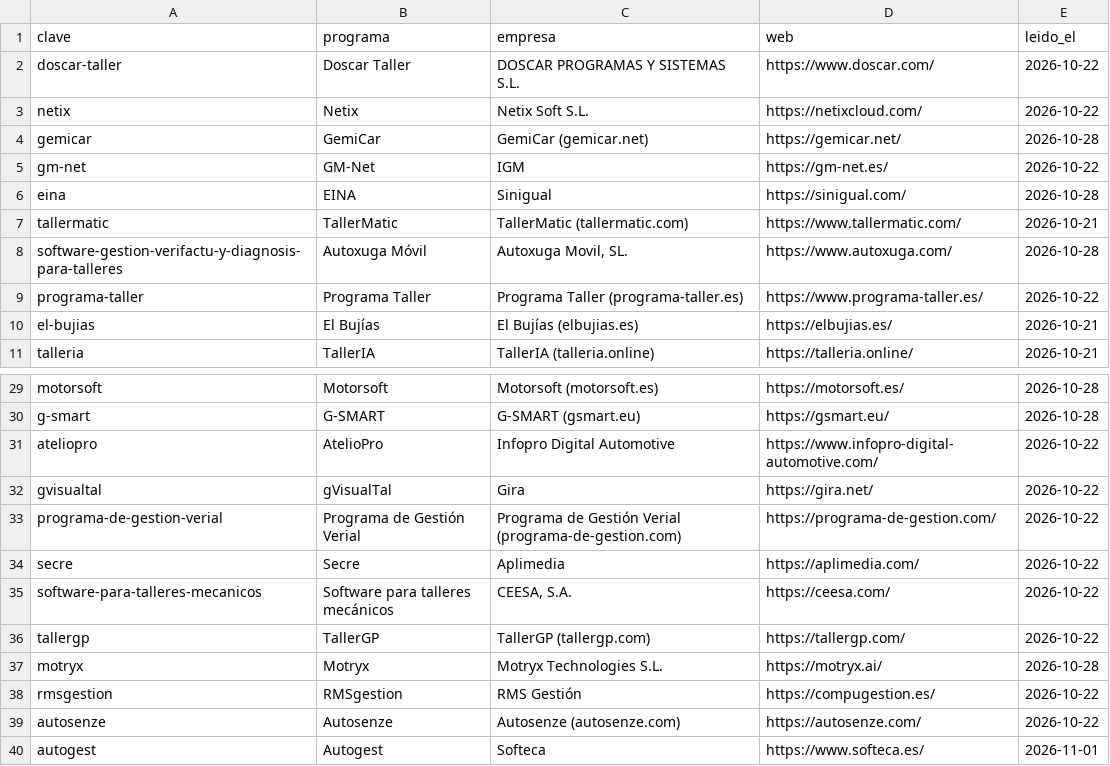
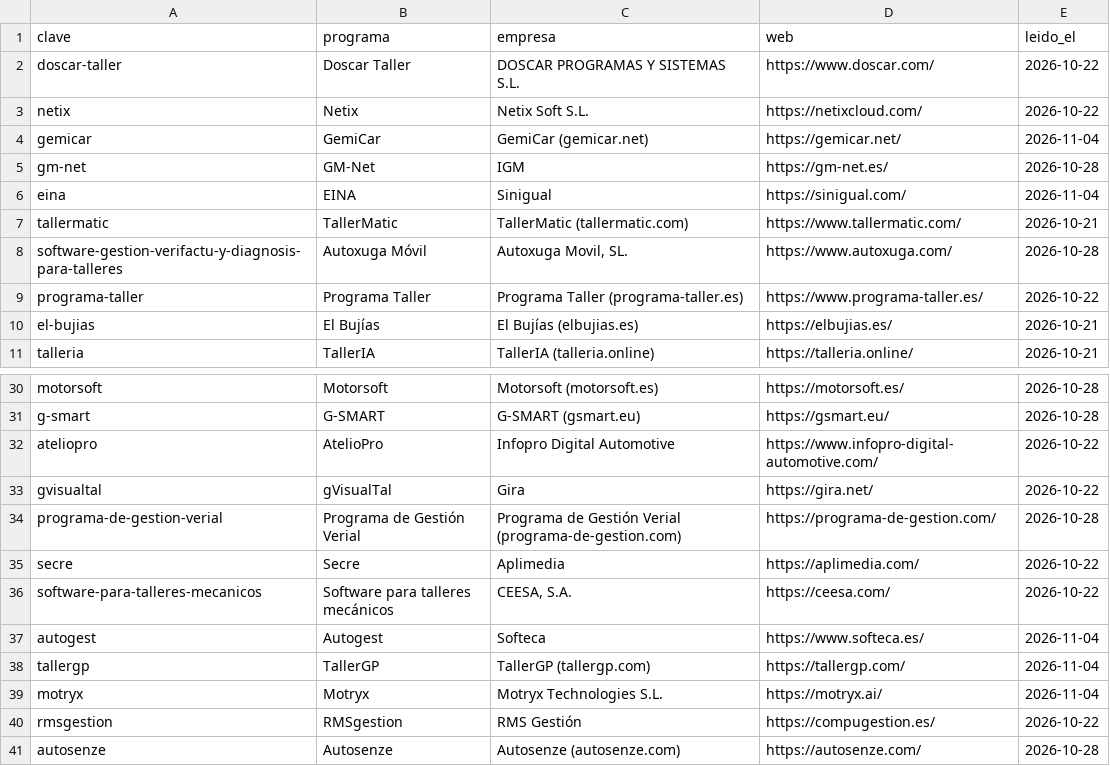
Before and after one commit to artemekSLU/artemek-data, a CSV file: comparativa/programas.csv, drawn as a sheet; only a part is shown, gaps mark what is left out; the diff covers the shown part only.

Commit message:
Versión 2026.11.04
- Cambiado `comparativa/programas.csv` (39 → 40 filas).
- Cambiado `comparativa/valores.csv` (1666 → 1710 filas).

```diff
--- a/comparativa/programas.csv
+++ b/comparativa/programas.csv
@@ -3,5 +3,5 @@ doscar-taller,Doscar Taller,DOSCAR PROGRAMAS Y SISTEMAS S.L.,https://www.doscar.
 netix,Netix,Netix Soft S.L.,https://netixcloud.com/,2026-10-22
-gemicar,GemiCar,GemiCar (gemicar.net),https://gemicar.net/,2026-10-28
-gm-net,GM-Net,IGM,https://gm-net.es/,2026-10-22
-eina,EINA,Sinigual,https://sinigual.com/,2026-10-28
+gemicar,GemiCar,GemiCar (gemicar.net),https://gemicar.net/,2026-11-04
+gm-net,GM-Net,IGM,https://gm-net.es/,2026-10-28
+eina,EINA,Sinigual,https://sinigual.com/,2026-11-04
 tallermatic,TallerMatic,TallerMatic (tallermatic.com),https://www.tallermatic.com/,2026-10-21
@@ -32,9 +33,9 @@ ateliopro,AtelioPro,Infopro Digital Automotive,https://www.infopro-digital-autom
 gvisualtal,gVisualTal,Gira,https://gira.net/,2026-10-22
-programa-de-gestion-verial,Programa de Gestión Verial,Programa de Gestión Verial (programa-de-gestion.com),https://programa-de-gestion.com/,2026-10-22
+programa-de-gestion-verial,Programa de Gestión Verial,Programa de Gestión Verial (programa-de-gestion.com),https://programa-de-gestion.com/,2026-10-28
 secre,Secre,Aplimedia,https://aplimedia.com/,2026-10-22
 software-para-talleres-mecanicos,Software para talleres mecánicos,"CEESA, S.A.",https://ceesa.com/,2026-10-22
-tallergp,TallerGP,TallerGP (tallergp.com),https://tallergp.com/,2026-10-22
-motryx,Motryx,Motryx Technologies S.L.,https://motryx.ai/,2026-10-28
+autogest,Autogest,Softeca,https://www.softeca.es/,2026-11-04
+tallergp,TallerGP,TallerGP (tallergp.com),https://tallergp.com/,2026-11-04
+motryx,Motryx,Motryx Technologies S.L.,https://motryx.ai/,2026-11-04
 rmsgestion,RMSgestion,RMS Gestión,https://compugestion.es/,2026-10-22
-autosenze,Autosenze,Autosenze (autosenze.com),https://autosenze.com/,2026-10-22
-autogest,Autogest,Softeca,https://www.softeca.es/,2026-11-01
+autosenze,Autosenze,Autosenze (autosenze.com),https://autosenze.com/,2026-10-28
```
Also changed, not shown: 1 added row and 8 edited cells elsewhere in this file, 6 other files.
